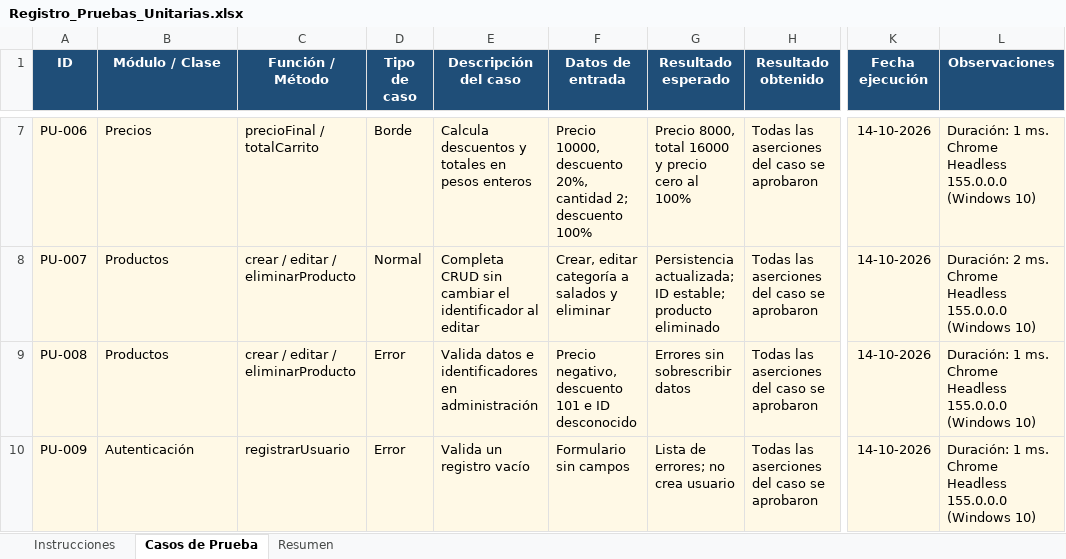
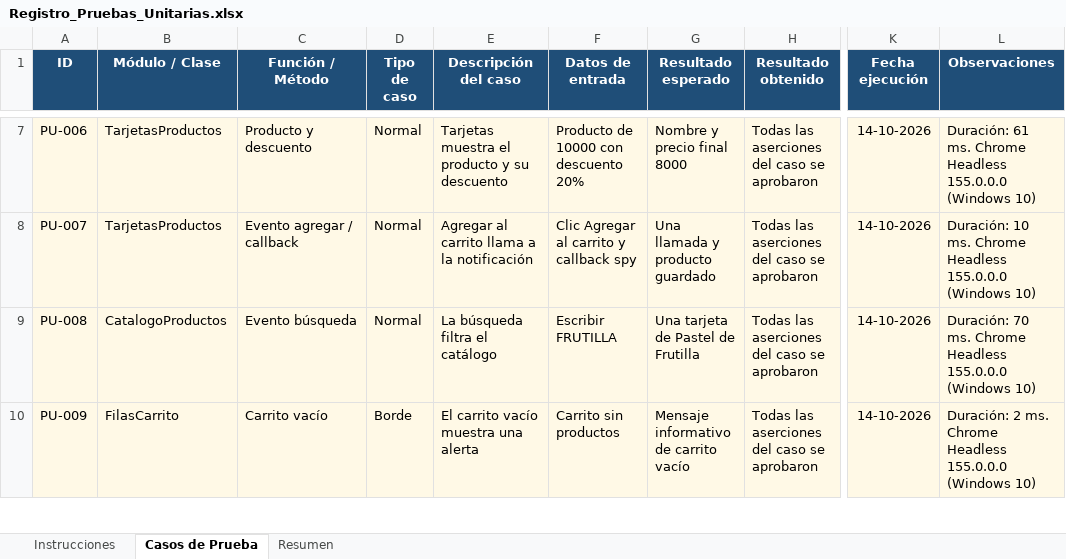
Before and after one commit to DiegoRobleM/Fullstack-2-Pasteleria1000SaboresRact, an Excel workbook: docs/Registro_Pruebas_Unitarias.xlsx, sheet Casos de Prueba, drawn as a sheet; only a part is shown, gaps mark what is left out; values as stored, in another font and other column widths than the file's, no borders; conditional formats and table styles not drawn; the diff covers the shown part only; the diff names each change by its address in the sheet, - before the commit and + after, or states it on an @@ line.

Commit message:
Actualiza el registro y la guía con diez pruebas
Documenta las alertas reutilizables y la suite simplificada. Renueva los diez resultados reales, su cobertura y la planilla académica del equipo Vicente, Victoria y Diego.

```diff
--- a/docs/Registro_Pruebas_Unitarias.xlsx (sheet Casos de Prueba)
+++ b/docs/Registro_Pruebas_Unitarias.xlsx (sheet Casos de Prueba)
-B7 (Módulo / Clase): Precios
+B7 (Módulo / Clase): TarjetasProductos
-C7 (Función / Método): precioFinal / totalCarrito
+C7 (Función / Método): Producto y descuento
-D7 (Tipo de caso): Borde
+D7 (Tipo de caso): Normal
-E7 (Descripción del caso): Calcula descuentos y totales en pesos enteros
+E7 (Descripción del caso): Tarjetas muestra el producto y su descuento
-F7 (Datos de entrada): Precio 10000, descuento 20%, cantidad 2; descuento 100%
+F7 (Datos de entrada): Producto de 10000 con descuento 20%
-G7 (Resultado esperado): Precio 8000, total 16000 y precio cero al 100%
+G7 (Resultado esperado): Nombre y precio final 8000
-L7 (Observaciones): Duración: 1 ms. Chrome…
+L7 (Observaciones): Duración: 61 ms. Chrome…
-B8 (Módulo / Clase): Productos
+B8 (Módulo / Clase): TarjetasProductos
-C8 (Función / Método): crear / editar / eliminarProducto
+C8 (Función / Método): Evento agregar / callback
-E8 (Descripción del caso): Completa CRUD sin cambiar el identificador al editar
+E8 (Descripción del caso): Agregar al carrito llama a la notificación
-F8 (Datos de entrada): Crear, editar categoría a salados y eliminar
+F8 (Datos de entrada): Clic Agregar al carrito y callback spy
-G8 (Resultado esperado): Persistencia actualizada; ID estable; producto eliminado
+G8 (Resultado esperado): Una llamada y producto guardado
-L8 (Observaciones): Duración: 2 ms. Chrome…
+L8 (Observaciones): Duración: 10 ms. Chrome…
-B9 (Módulo / Clase): Productos
+B9 (Módulo / Clase): CatalogoProductos
-C9 (Función / Método): crear / editar / eliminarProducto
+C9 (Función / Método): Evento búsqueda
-D9 (Tipo de caso): Error
+D9 (Tipo de caso): Normal
-E9 (Descripción del caso): Valida datos e identificadores en administración
+E9 (Descripción del caso): La búsqueda filtra el catálogo
-F9 (Datos de entrada): Precio negativo, descuento 101 e ID desconocido
+F9 (Datos de entrada): Escribir FRUTILLA
-G9 (Resultado esperado): Errores sin sobrescribir datos
+G9 (Resultado esperado): Una tarjeta de Pastel de Frutilla
-L9 (Observaciones): Duración: 1 ms. Chrome…
+L9 (Observaciones): Duración: 70 ms. Chrome…
-B10 (Módulo / Clase): Autenticación
+B10 (Módulo / Clase): FilasCarrito
-C10 (Función / Método): registrarUsuario
+C10 (Función / Método): Carrito vacío
-D10 (Tipo de caso): Error
+D10 (Tipo de caso): Borde
-E10 (Descripción del caso): Valida un registro vacío
+E10 (Descripción del caso): El carrito vacío muestra una alerta
-F10 (Datos de entrada): Formulario sin campos
+F10 (Datos de entrada): Carrito sin productos
-G10 (Resultado esperado): Lista de errores; no crea usuario
+G10 (Resultado esperado): Mensaje informativo de carrito vacío
-L10 (Observaciones): Duración: 1 ms. Chrome…
+L10 (Observaciones): Duración: 2 ms. Chrome…
```
Also changed, not shown: 37 removed rows and 41 edited cells elsewhere in this sheet, sheet Resumen, formulas that keep their value, 6 other files.
